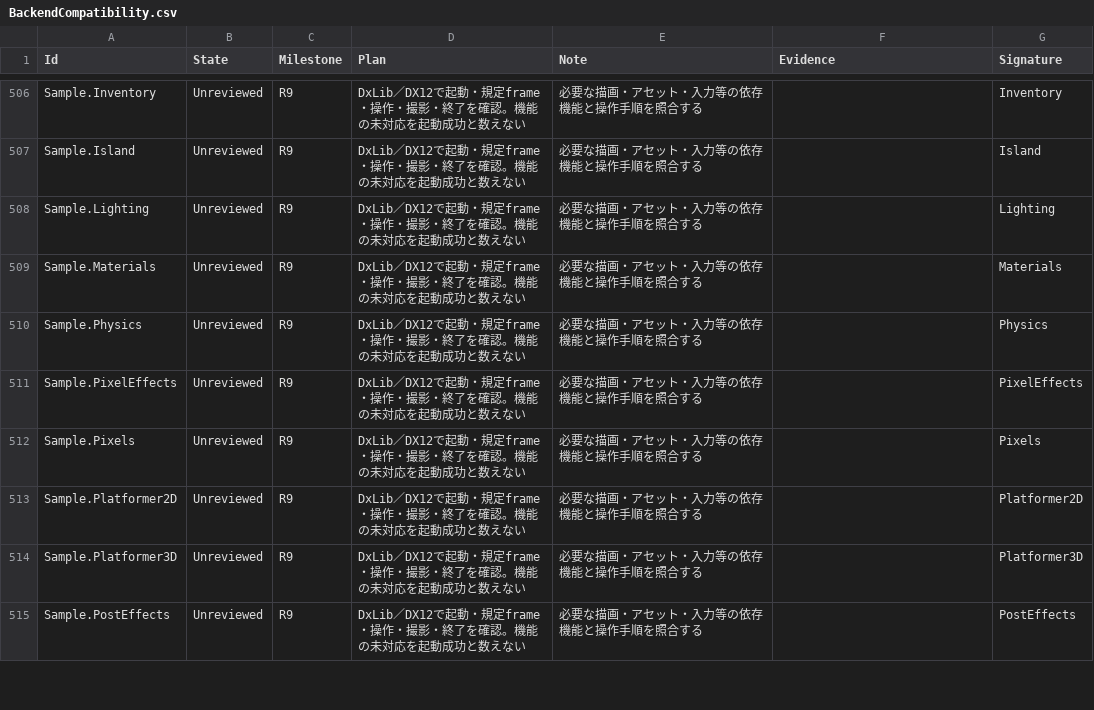
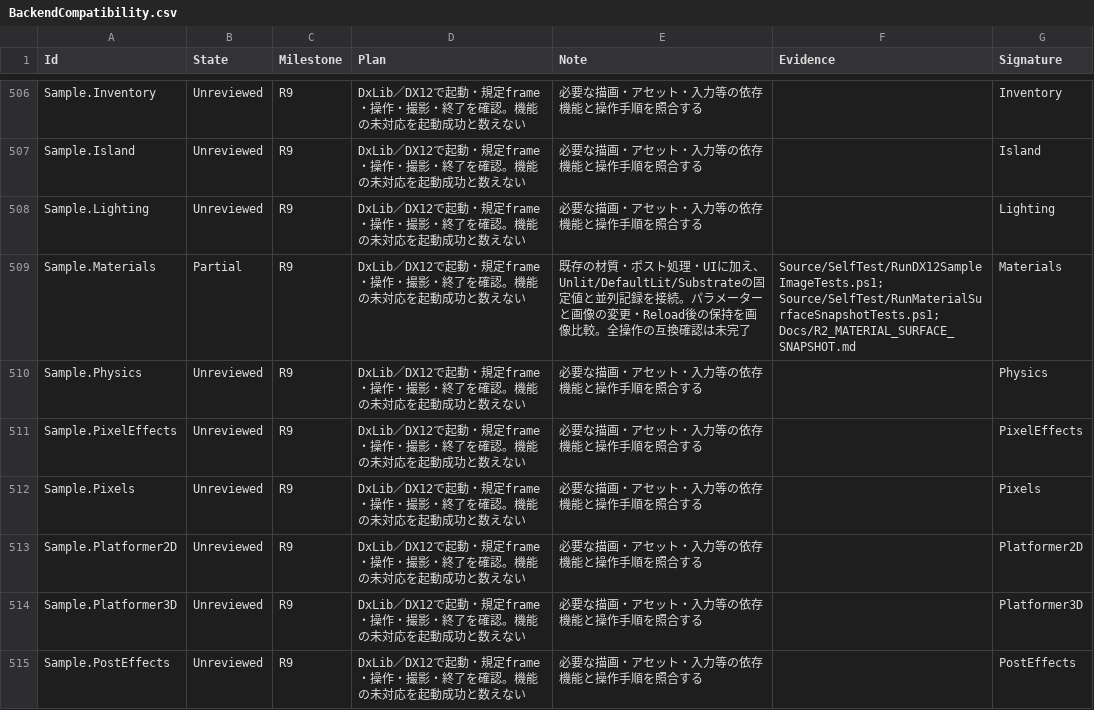
Before and after one commit to mynameisGaku/mazigatiDX, a CSV file: Docs/BackendCompatibility.csv, drawn as a sheet; only a part is shown, gaps mark what is left out.

Commit message:
feat: Surface材質の定数と資源を固定して並列に記録する

```diff
--- a/Docs/BackendCompatibility.csv
+++ b/Docs/BackendCompatibility.csv
@@ -508,3 +508,3 @@
 "Sample.Lighting","Unreviewed","R9","DxLib／DX12で起動・規定frame・操作・撮影・終了を確認。機能の未対応を起動成功と数えない","必要な描画・アセット・入力等の依存機能と操作手順を照合する","","Lighting"
-"Sample.Materials","Unreviewed","R9","DxLib／DX12で起動・規定frame・操作・撮影・終了を確認。機能の未対応を起動成功と数えない","必要な描画・アセット・入力等の依存機能と操作手順を照合する","","Materials"
+"Sample.Materials","Partial","R9","DxLib／DX12で起動・規定frame・操作・撮影・終了を確認。機能の未対応を起動成功と数えない","既存の材質・ポスト処理・UIに加え、Unlit/DefaultLit/Substrateの固定値と並列記録を接続。パラメーターと画像の変更・Reload後の保持を画像比較。全操作の互換確認は未完了","Source/SelfTest/RunDX12SampleImageTests.ps1; Source/SelfTest/RunMaterialSurfaceSnapshotTests.ps1; Docs/R2_MATERIAL_SURFACE_SNAPSHOT.md","Materials"
 "Sample.Physics","Unreviewed","R9","DxLib／DX12で起動・規定frame・操作・撮影・終了を確認。機能の未対応を起動成功と数えない","必要な描画・アセット・入力等の依存機能と操作手順を照合する","","Physics"
```
Also changed, not shown: 26 other files.
